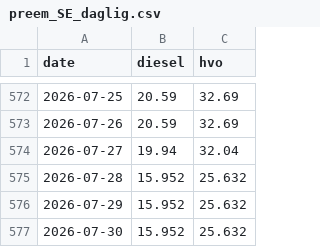
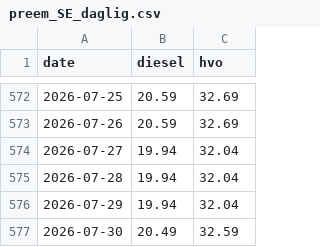
Before and after one commit to chl0r0f0rm/drivstoffdashbord, a CSV file: data/preem_SE_daglig.csv, drawn as a sheet; only a part is shown, gaps mark what is left out.

```diff
--- a/data/preem_SE_daglig.csv
+++ b/data/preem_SE_daglig.csv
@@ -574,4 +574,4 @@ date,diesel,hvo
 2026-07-27,19.94,32.04
-2026-07-28,15.952,25.632
-2026-07-29,15.952,25.632
-2026-07-30,15.952,25.632
+2026-07-28,19.94,32.04
+2026-07-29,19.94,32.04
+2026-07-30,20.49,32.59
```
